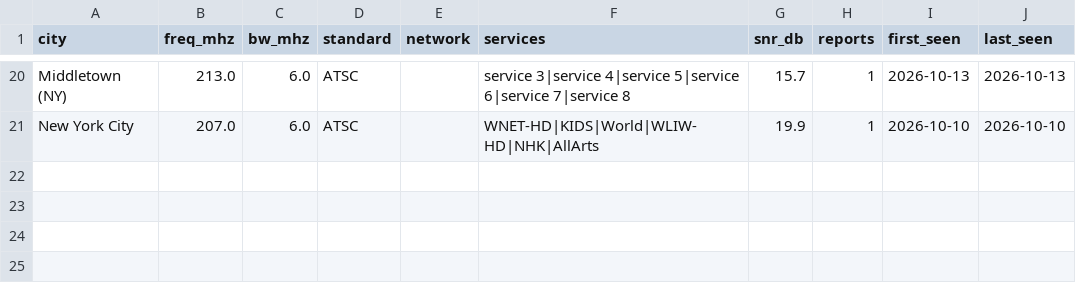
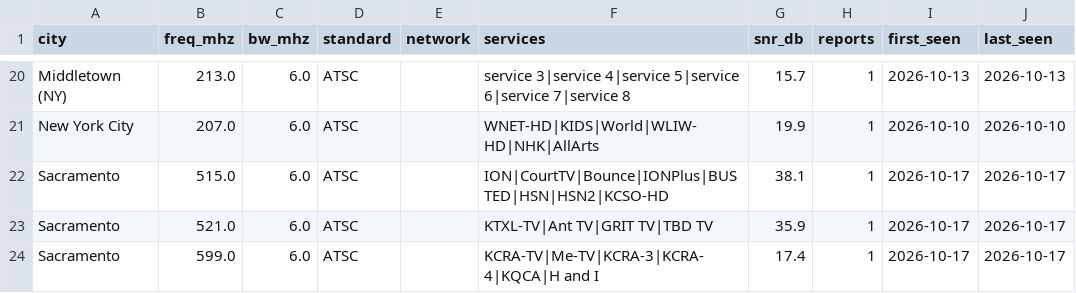
Before and after one commit to adswill/OnAir-channels, a CSV file: atsc/US.csv, drawn as a sheet; only a part is shown, gaps mark what is left out.

```diff
--- a/atsc/US.csv
+++ b/atsc/US.csv
@@ -21 +21,4 @@ Middletown (NY),213.0,6.0,ATSC,,service 3|service 4|service 5|service 6|service
 New York City,207.0,6.0,ATSC,,WNET-HD|KIDS|World|WLIW-HD|NHK|AllArts,19.9,1,2026-10-10,2026-10-10
+Sacramento,515.0,6.0,ATSC,,ION|CourtTV|Bounce|IONPlus|BUSTED|HSN|HSN2|KCSO-HD,38.1,1,2026-10-17,2026-10-17
+Sacramento,521.0,6.0,ATSC,,KTXL-TV|Ant TV|GRIT TV|TBD TV,35.9,1,2026-10-17,2026-10-17
+Sacramento,599.0,6.0,ATSC,,KCRA-TV|Me-TV|KCRA-3|KCRA-4|KQCA|H and I,17.4,1,2026-10-17,2026-10-17
```
